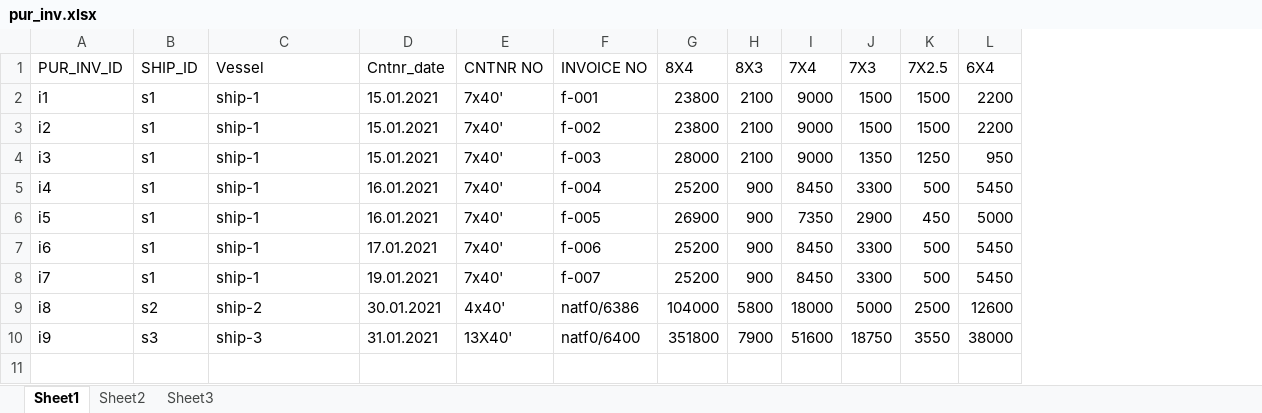
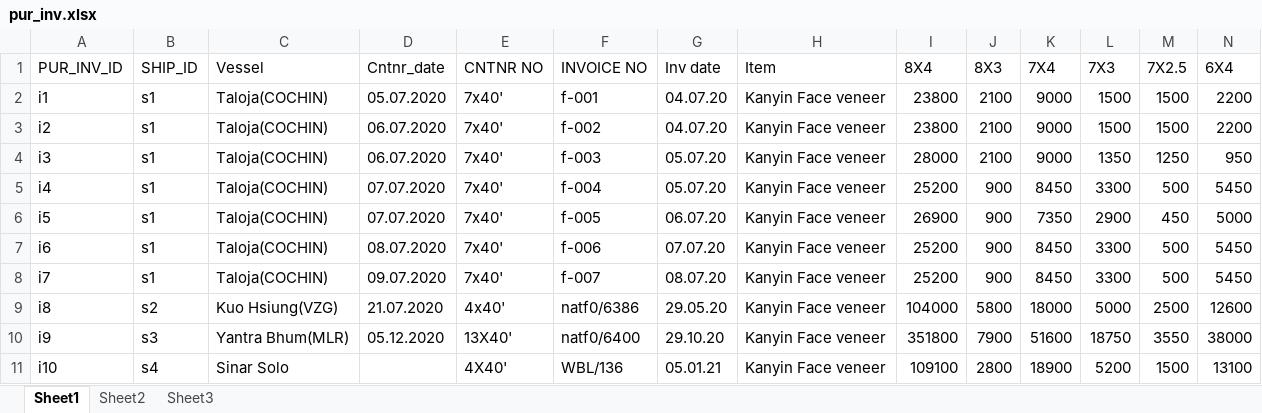
Before and after one commit to NeuronEnix/office-sim-ply, an Excel workbook: Invoice/pur_inv.xlsx, sheet Sheet1, drawn as a sheet; only a part is shown; values as stored, in another font and other column widths than the file's, no borders; rows hold the shown columns only; the diff names each change by its address in the sheet, - before the commit and + after, or states it on an @@ line.

```diff
--- a/Invoice/pur_inv.xlsx (sheet Sheet1)
+++ b/Invoice/pur_inv.xlsx (sheet Sheet1)
+column G (Inv date), rows 2-10: 04.07.20 | 04.07.20 | 05.07.20 | 05.07.20 | 06.07.20 | 07.07.20 | 08.07.20 | 29.05.20 | 29.10.20
+column H (Item), rows 2-10: all Kanyin Face veneer
-C2:C8 (Vessel): ship-1
+C2:C8 (Vessel): Taloja(COCHIN)
-D2 (Cntnr_date): 15.01.2021
+D2 (Cntnr_date): 05.07.2020
-D3:D4 (Cntnr_date): 15.01.2021
+D3:D4 (Cntnr_date): 06.07.2020
-D5:D6 (Cntnr_date): 16.01.2021
+D5:D6 (Cntnr_date): 07.07.2020
-D7 (Cntnr_date): 17.01.2021
+D7 (Cntnr_date): 08.07.2020
-D8 (Cntnr_date): 19.01.2021
+D8 (Cntnr_date): 09.07.2020
-C9 (Vessel): ship-2
+C9 (Vessel): Kuo Hsiung(VZG)
-D9 (Cntnr_date): 30.01.2021
+D9 (Cntnr_date): 21.07.2020
-C10 (Vessel): ship-3
+C10 (Vessel): Yantra Bhum(MLR)
-D10 (Cntnr_date): 31.01.2021
+D10 (Cntnr_date): 05.12.2020
+row 11: i10 | s4 | Sinar Solo |  | 4X40' | WBL/136 | 05.01.21 | Kanyin Face veneer | 109100 | 2800 | 18900 | 5200 | 1500 | 13100
```
Also changed, not shown: Invoice/sale_inv.xlsx, 2 other files.
